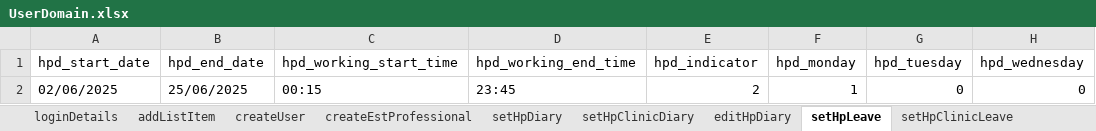
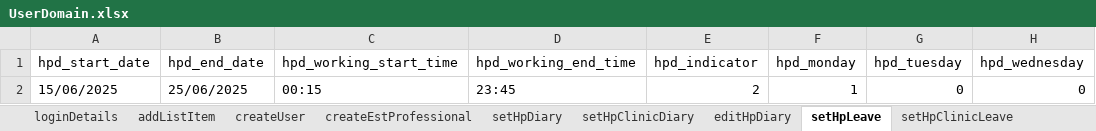
Before and after one commit to manojvyavahare27/ReleaseC4Automation, an Excel workbook: ExcelFiles/UserDomain.xlsx, sheet setHpLeave, drawn as a sheet; only a part is shown; values as stored, in another font and other column widths than the file's, no borders; the diff names each change by its address in the sheet, - before the commit and + after, or states it on an @@ line.

```diff
--- a/ExcelFiles/UserDomain.xlsx (sheet setHpLeave)
+++ b/ExcelFiles/UserDomain.xlsx (sheet setHpLeave)
-A2 (hpd_start_date): 02/06/2025
+A2 (hpd_start_date): 15/06/2025
```
Also changed, not shown: sheet createUser, sheet setHpClinicDiary, sheet setHpClinicLeave, sheet editHpDiary, sheet setHpDiary.
